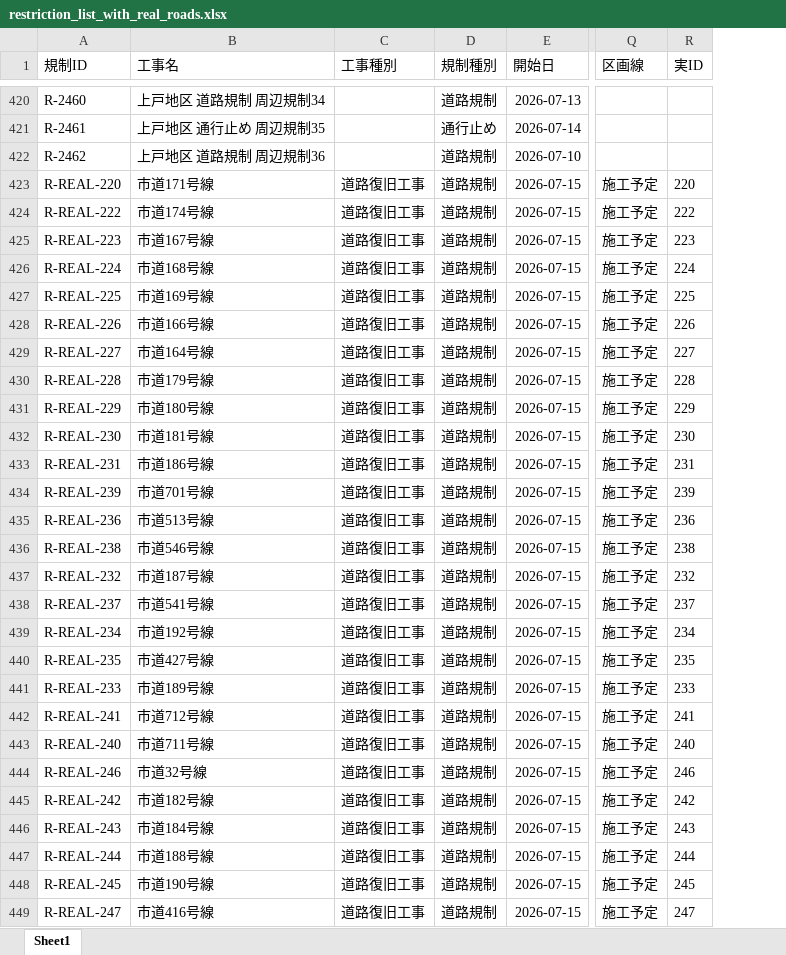
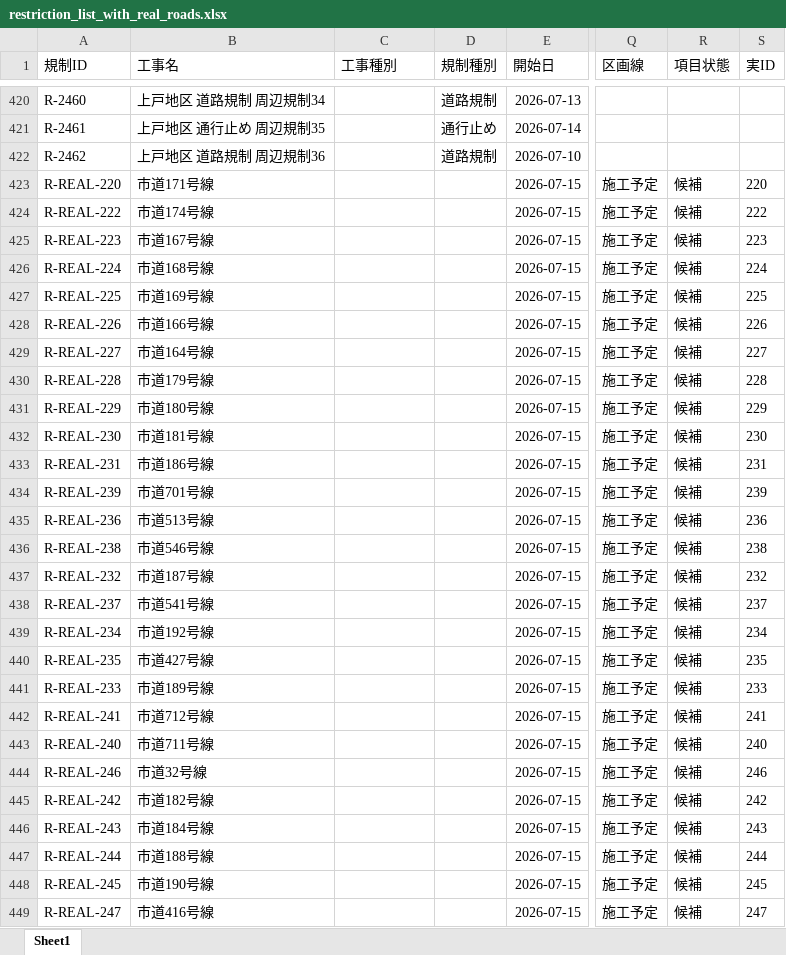
Before and after one commit to tamirzolbayar/suzugis-current, an Excel workbook: data/excel/restriction_list_with_real_roads.xlsx, sheet Sheet1, drawn as a sheet; only a part is shown, gaps mark what is left out; values as stored, in another font and other column widths than the file's, no borders; the diff covers the shown part only; the diff names each change by its address in the sheet, - before the commit and + after, or states it on an @@ line.

Commit message:
active roads to inactive background

```diff
--- a/data/excel/restriction_list_with_real_roads.xlsx (sheet Sheet1)
+++ b/data/excel/restriction_list_with_real_roads.xlsx (sheet Sheet1)
+column R (項目状態), rows 423-449: all 候補
-C423:C449 (工事種別): 道路復旧工事
+C423:C449 (工事種別): (empty)
-D423:D449 (規制種別): 道路規制
+D423:D449 (規制種別): (empty)
```
Also changed, not shown: 170 edited cells elsewhere in this sheet, 6 other files.
